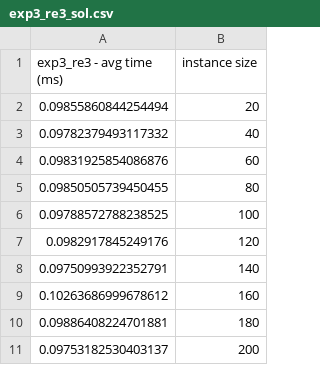
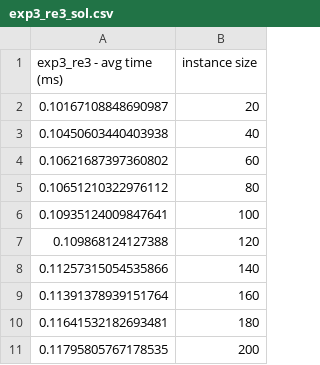
Before and after one commit to tomasmiguez/tp-tleng, a CSV file: experiments/results/exp3_re3_sol.csv, drawn as a sheet.

Commit message:
Correccion experimento 3

```diff
--- a/experiments/results/exp3_re3_sol.csv
+++ b/experiments/results/exp3_re3_sol.csv
@@ -1,11 +1,11 @@
 exp3_re3 - avg time (ms),instance size
-0.09855860844254494,20
-0.09782379493117332,40
-0.09831925854086876,60
-0.09850505739450455,80
-0.09788572788238525,100
-0.0982917845249176,120
-0.09750993922352791,140
-0.10263686999678612,160
-0.09886408224701881,180
-0.09753182530403137,200
+0.10167108848690987,20
+0.10450603440403938,40
+0.10621687397360802,60
+0.10651210322976112,80
+0.10935124009847641,100
+0.109868124127388,120
+0.11257315054535866,140
+0.11391378939151764,160
+0.11641532182693481,180
+0.11795805767178535,200
```
Also changed, not shown: 1 other file.
